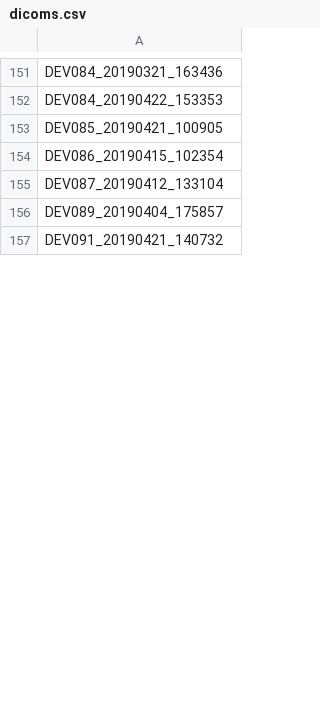
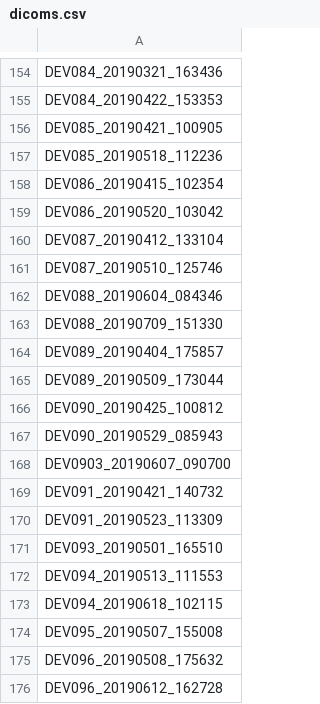
Before and after one commit to UOSAN/DEV_scripts, a CSV file: org/dicom_check/dicoms.csv, drawn as a sheet; only a part is shown, gaps mark what is left out; the diff covers the shown part only.

Commit message:
added updated dicom list

```diff
--- a/org/dicom_check/dicoms.csv
+++ b/org/dicom_check/dicoms.csv
@@ -153,5 +156,21 @@ DEV084_20190422_153353
 DEV085_20190421_100905
+DEV085_20190518_112236
 DEV086_20190415_102354
+DEV086_20190520_103042
 DEV087_20190412_133104
+DEV087_20190510_125746
+DEV088_20190604_084346
+DEV088_20190709_151330
 DEV089_20190404_175857
+DEV089_20190509_173044
+DEV090_20190425_100812
+DEV090_20190529_085943
+DEV0903_20190607_090700
 DEV091_20190421_140732
+DEV091_20190523_113309
+DEV093_20190501_165510
+DEV094_20190513_111553
+DEV094_20190618_102115
+DEV095_20190507_155008
+DEV096_20190508_175632
+DEV096_20190612_162728
```
Also changed, not shown: 92 added rows and 1 removed row elsewhere in this file.
